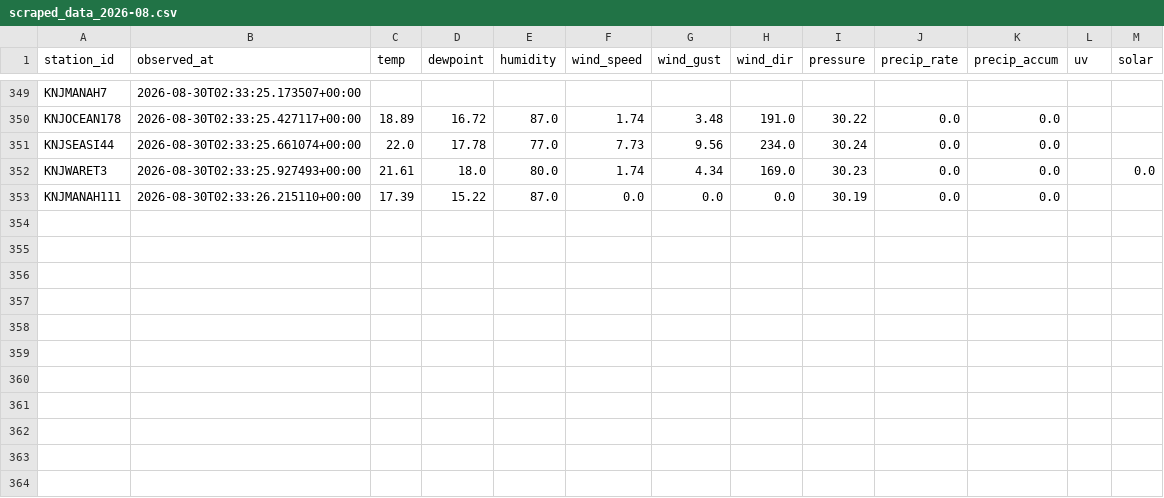
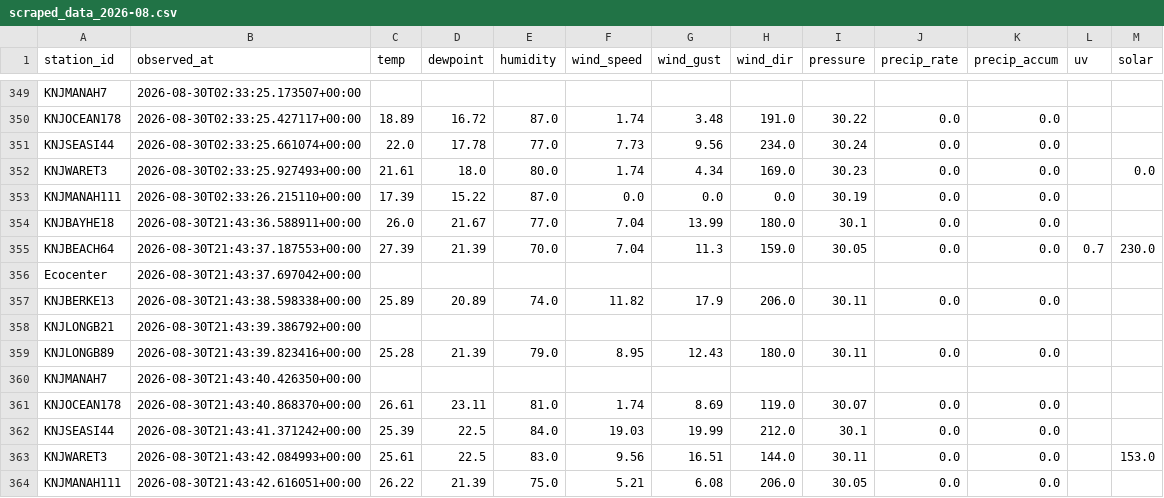
Before and after one commit to Krupamc/Weather-underground-status-scraper, a CSV file: data/scraped_data_2026-08.csv, drawn as a sheet; only a part is shown, gaps mark what is left out; the diff names each change by its address in the sheet, - before the commit and + after, or states it on an @@ line.

```diff
--- a/data/scraped_data_2026-08.csv
+++ b/data/scraped_data_2026-08.csv
+row 354: KNJBAYHE18 | 2026-08-30T21:43:36.588911+00:00 | 26.0 | 21.67 | 77.0 | 7.04 | 13.99 | 180.0 | 30.1 | 0.0 | 0.0
+row 355: KNJBEACH64 | 2026-08-30T21:43:37.187553+00:00 | 27.39 | 21.39 | 70.0 | 7.04 | 11.3 | 159.0 | 30.05 | 0.0 | 0.0 | 0.7 | 230.0
+row 356: Ecocenter | 2026-08-30T21:43:37.697042+00:00
+row 357: KNJBERKE13 | 2026-08-30T21:43:38.598338+00:00 | 25.89 | 20.89 | 74.0 | 11.82 | 17.9 | 206.0 | 30.11 | 0.0 | 0.0
+row 358: KNJLONGB21 | 2026-08-30T21:43:39.386792+00:00
+row 359: KNJLONGB89 | 2026-08-30T21:43:39.823416+00:00 | 25.28 | 21.39 | 79.0 | 8.95 | 12.43 | 180.0 | 30.11 | 0.0 | 0.0
+row 360: KNJMANAH7 | 2026-08-30T21:43:40.426350+00:00
+row 361: KNJOCEAN178 | 2026-08-30T21:43:40.868370+00:00 | 26.61 | 23.11 | 81.0 | 1.74 | 8.69 | 119.0 | 30.07 | 0.0 | 0.0
+row 362: KNJSEASI44 | 2026-08-30T21:43:41.371242+00:00 | 25.39 | 22.5 | 84.0 | 19.03 | 19.99 | 212.0 | 30.1 | 0.0 | 0.0
+row 363: KNJWARET3 | 2026-08-30T21:43:42.084993+00:00 | 25.61 | 22.5 | 83.0 | 9.56 | 16.51 | 144.0 | 30.11 | 0.0 | 0.0 |  | 153.0
+row 364: KNJMANAH111 | 2026-08-30T21:43:42.616051+00:00 | 26.22 | 21.39 | 75.0 | 5.21 | 6.08 | 206.0 | 30.05 | 0.0 | 0.0
```
Also changed, not shown: 6 other files.
